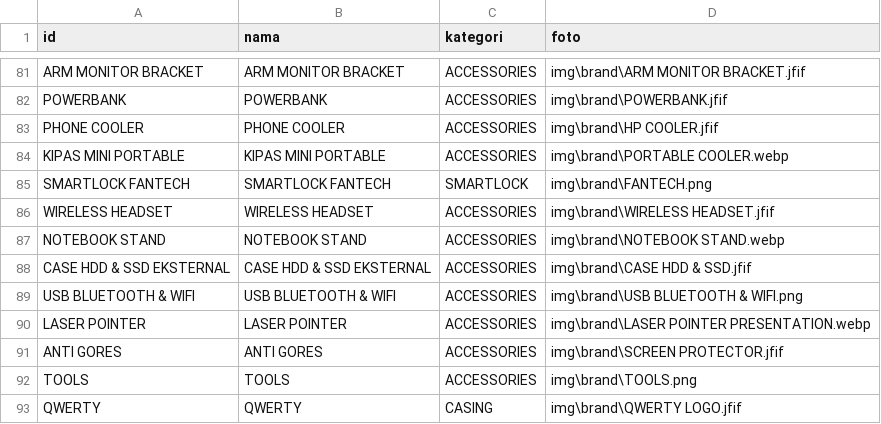
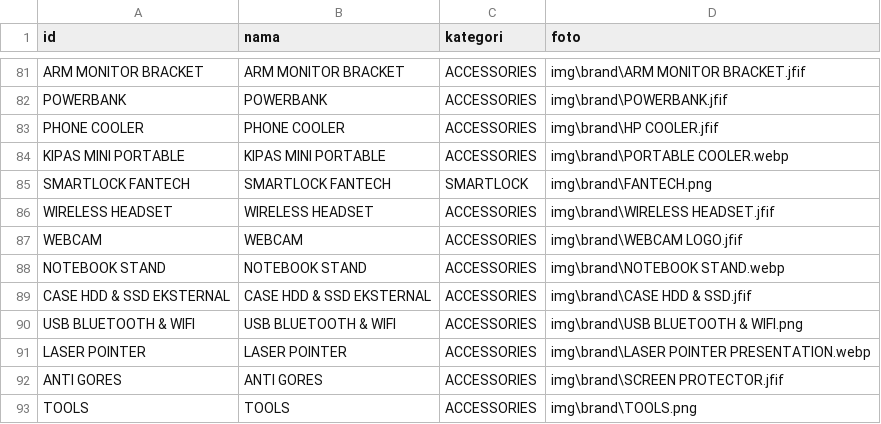
Before and after one commit to fendyfreelancestore/fendyfreelancestore, a CSV file: brand.csv, drawn as a sheet; only a part is shown, gaps mark what is left out; the shorter side is filled out with more unchanged rows.

```diff
--- a/brand.csv
+++ b/brand.csv
@@ -86,2 +86,3 @@ SMARTLOCK FANTECH,SMARTLOCK FANTECH,SMARTLOCK,img\brand\FANTECH.png
 WIRELESS HEADSET,WIRELESS HEADSET,ACCESSORIES,img\brand\WIRELESS HEADSET.jfif
+WEBCAM,WEBCAM,ACCESSORIES,img\brand\WEBCAM LOGO.jfif
 NOTEBOOK STAND,NOTEBOOK STAND,ACCESSORIES,img\brand\NOTEBOOK STAND.webp
```
Also changed, not shown: produk.csv.
